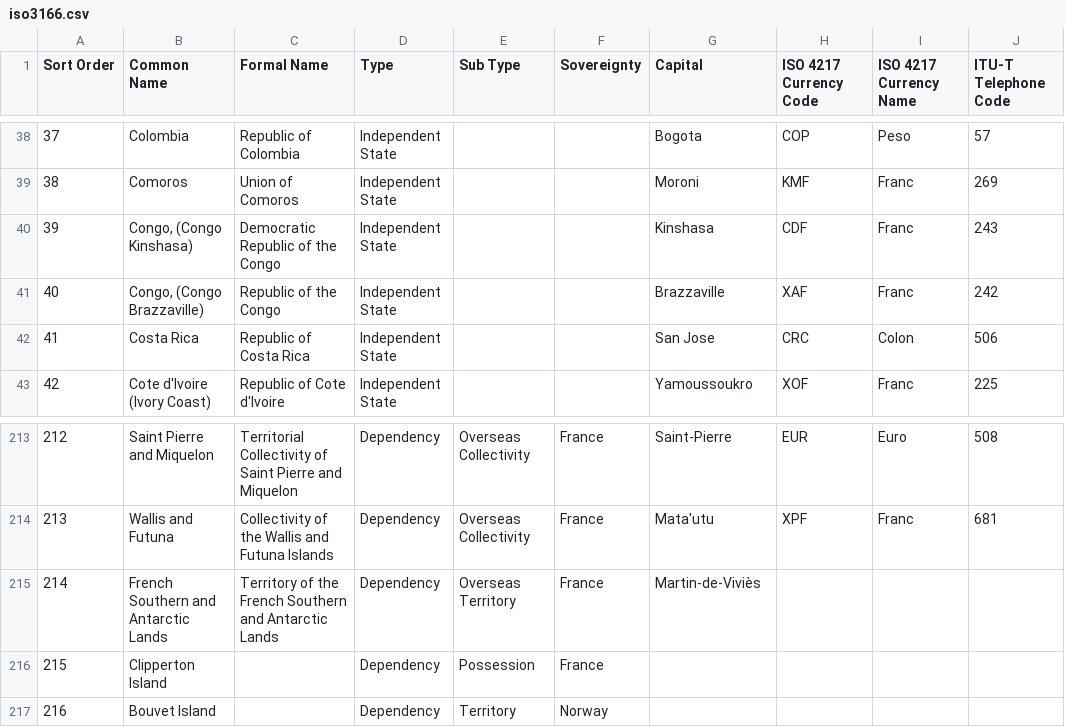
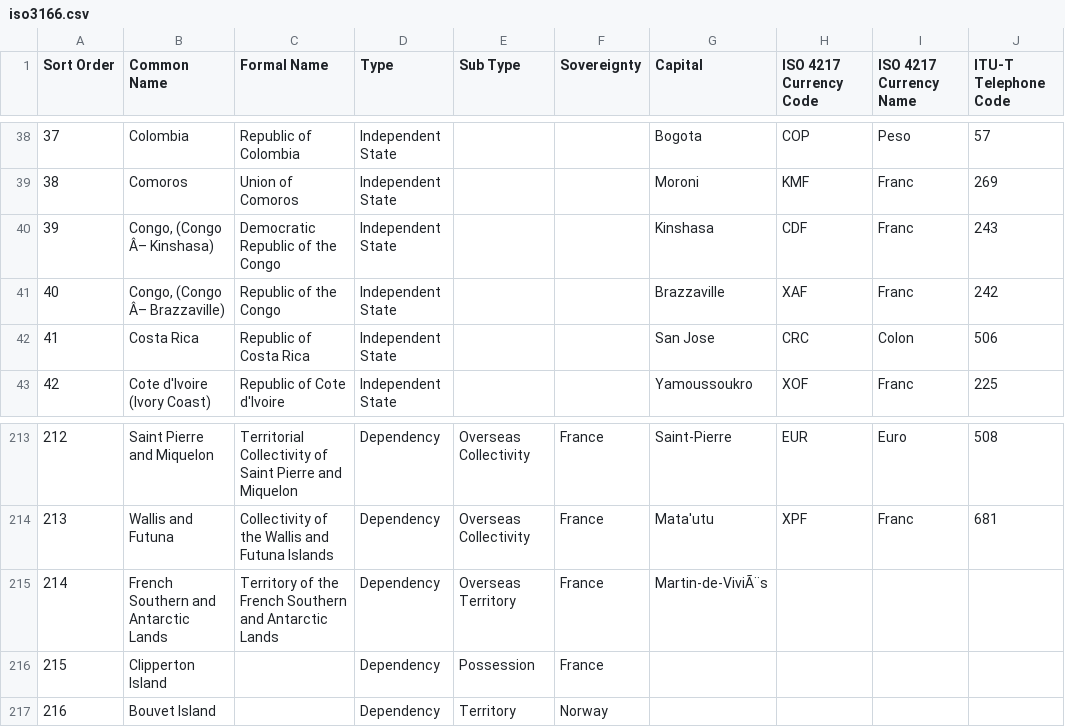
Before and after one commit to konsoletyper/teavm, a CSV file: classlib/src/main/resources/org/teavm/classlib/impl/currency/iso3166.csv, drawn as a sheet; only a part is shown, gaps mark what is left out; the diff names each change by its address in the sheet, - before the commit and + after, or states it on an @@ line.

```diff
--- a/classlib/src/main/resources/org/teavm/classlib/impl/currency/iso3166.csv
+++ b/classlib/src/main/resources/org/teavm/classlib/impl/currency/iso3166.csv
-B40 (Common Name): Congo, (Congo Kinshasa)
+B40 (Common Name): Congo, (Congo Â– Kinshasa)
-B41 (Common Name): Congo, (Congo Brazzaville)
+B41 (Common Name): Congo, (Congo Â– Brazzaville)
-G215 (Capital): Martin-de-Viviès
+G215 (Capital): Martin-de-ViviÃ¨s
```
